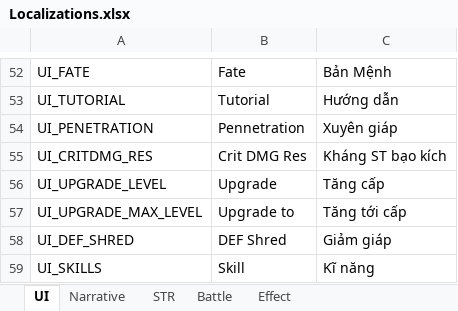
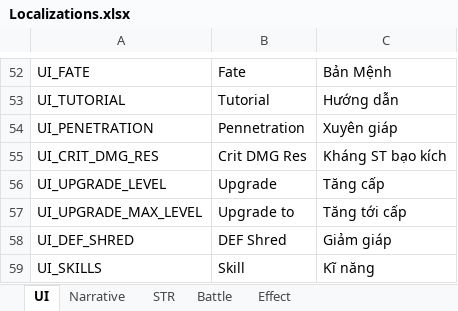
Before and after one commit to NhacPhi/MyTemplate, an Excel workbook: Tool/data/Localizations.xlsx, sheet UI, drawn as a sheet; only a part is shown, gaps mark what is left out; values as stored, in another font and other column widths than the file's, no borders; the diff names each change by its address in the sheet, - before the commit and + after, or states it on an @@ line.

```diff
--- a/Tool/data/Localizations.xlsx (sheet UI)
+++ b/Tool/data/Localizations.xlsx (sheet UI)
-A55: UI_CRITDMG_RES
+A55: UI_CRIT_DMG_RES
```
Also changed, not shown: Tool/data/GameConfig.xlsx, 49 other files.
